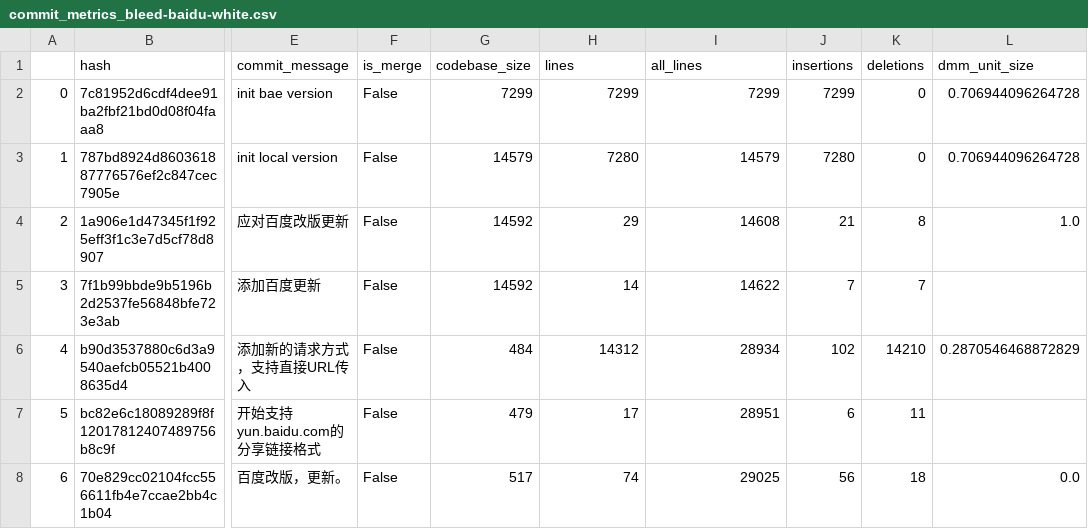
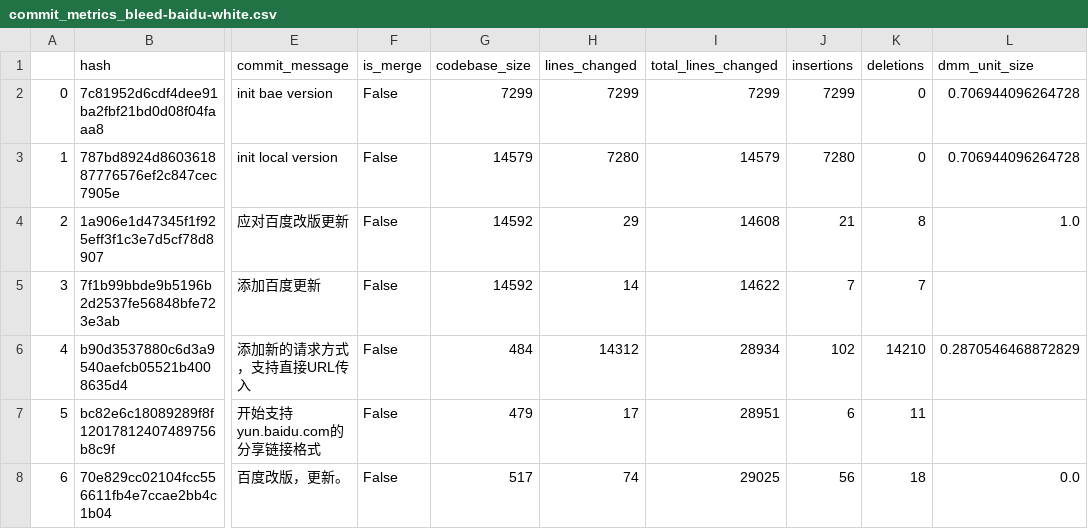
Before and after one commit to qwerltaz/metric-dynamics, a CSV file: data/commit_metrics_bleed-baidu-white.csv, drawn as a sheet; only a part is shown, gaps mark what is left out; the diff names each change by its address in the sheet, - before the commit and + after, or states it on an @@ line.

```diff
--- a/data/commit_metrics_bleed-baidu-white.csv
+++ b/data/commit_metrics_bleed-baidu-white.csv
-H1: lines
+H1: lines_changed
-I1: all_lines
+I1: total_lines_changed
```
Also changed, not shown: data/commit_metrics_python-nvd3.csv, 5 other files.
